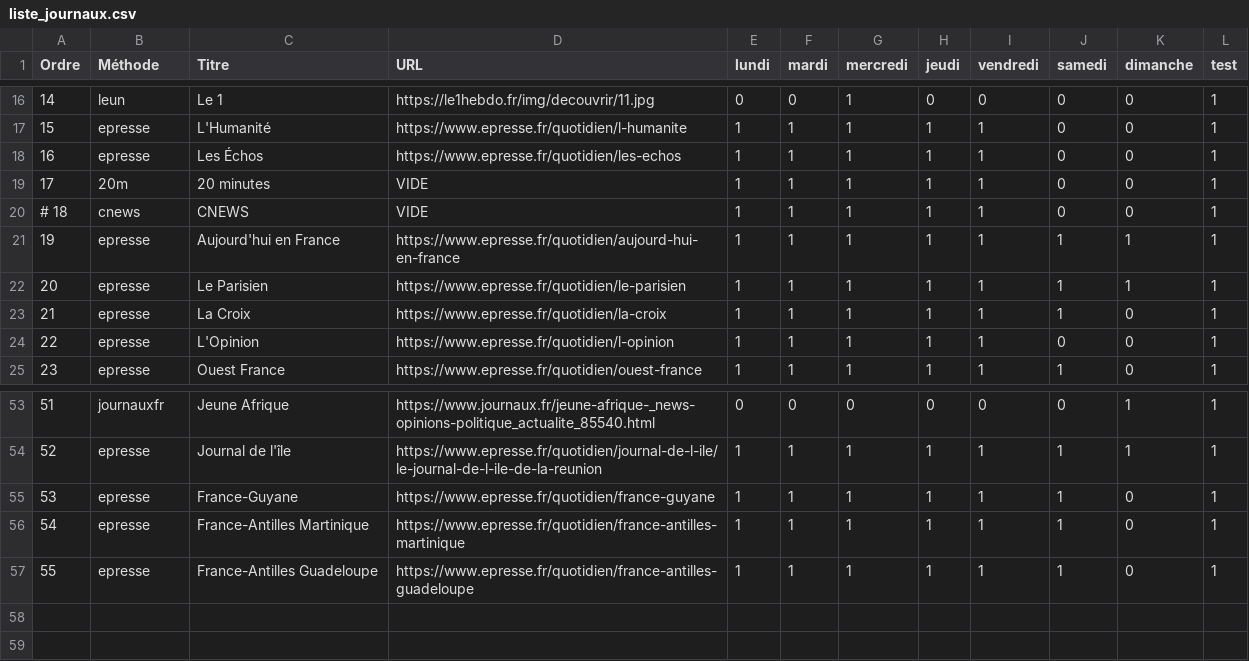
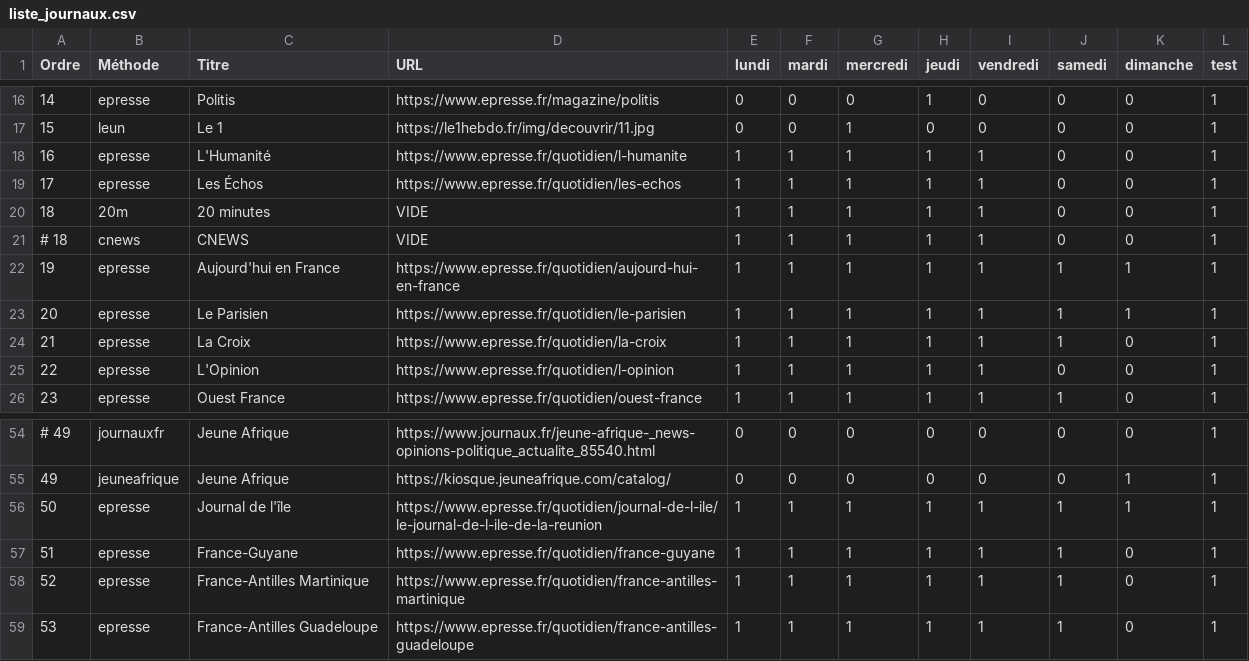
Before and after one commit to dbeley/scrap_revuedepresse, a CSV file: scrap_revuedepresse/liste_journaux.csv, drawn as a sheet; only a part is shown, gaps mark what is left out; the diff covers the shown part only.

Commit message:
modifs csv, scraper lemonde, ajout jeuneafrique

```diff
--- a/scrap_revuedepresse/liste_journaux.csv
+++ b/scrap_revuedepresse/liste_journaux.csv
@@ -16,5 +16,6 @@ Ordre,Méthode,Titre,URL,lundi,mardi,mercredi,jeudi,vendredi,samedi,dimanche,tes
-14,leun,Le 1,https://le1hebdo.fr/img/decouvrir/11.jpg,0,0,1,0,0,0,0,1
-15,epresse,L'Humanité,https://www.epresse.fr/quotidien/l-humanite,1,1,1,1,1,0,0,1
-16,epresse,Les Échos,https://www.epresse.fr/quotidien/les-echos,1,1,1,1,1,0,0,1
-17,20m,20 minutes,VIDE,1,1,1,1,1,0,0,1
+14,epresse,Politis,https://www.epresse.fr/magazine/politis,0,0,0,1,0,0,0,1
+15,leun,Le 1,https://le1hebdo.fr/img/decouvrir/11.jpg,0,0,1,0,0,0,0,1
+16,epresse,L'Humanité,https://www.epresse.fr/quotidien/l-humanite,1,1,1,1,1,0,0,1
+17,epresse,Les Échos,https://www.epresse.fr/quotidien/les-echos,1,1,1,1,1,0,0,1
+18,20m,20 minutes,VIDE,1,1,1,1,1,0,0,1
 # 18,cnews,CNEWS,VIDE,1,1,1,1,1,0,0,1
@@ -53,5 +54,6 @@ Ordre,Méthode,Titre,URL,lundi,mardi,mercredi,jeudi,vendredi,samedi,dimanche,tes
-51,journauxfr,Jeune Afrique,https://www.journaux.fr/jeune-afrique-_news-opinions-politique_actualite_85540.html,0,0,0,0,0,0,1,1
-52,epresse,Journal de l'île,https://www.epresse.fr/quotidien/journal-de-l-ile/le-journal-de-l-ile-de-la-reunion,1,1,1,1,1,1,1,1
-53,epresse,France-Guyane,https://www.epresse.fr/quotidien/france-guyane,1,1,1,1,1,1,0,1
-54,epresse,France-Antilles Martinique,https://www.epresse.fr/quotidien/france-antilles-martinique,1,1,1,1,1,1,0,1
-55,epresse,France-Antilles Guadeloupe,https://www.epresse.fr/quotidien/france-antilles-guadeloupe,1,1,1,1,1,1,0,1
+# 49,journauxfr,Jeune Afrique,https://www.journaux.fr/jeune-afrique-_news-opinions-politique_actualite_85540.html,0,0,0,0,0,0,0,1
+49,jeuneafrique,Jeune Afrique,https://kiosque.jeuneafrique.com/catalog/,0,0,0,0,0,0,1,1
+50,epresse,Journal de l'île,https://www.epresse.fr/quotidien/journal-de-l-ile/le-journal-de-l-ile-de-la-reunion,1,1,1,1,1,1,1,1
+51,epresse,France-Guyane,https://www.epresse.fr/quotidien/france-guyane,1,1,1,1,1,1,0,1
+52,epresse,France-Antilles Martinique,https://www.epresse.fr/quotidien/france-antilles-martinique,1,1,1,1,1,1,0,1
+53,epresse,France-Antilles Guadeloupe,https://www.epresse.fr/quotidien/france-antilles-guadeloupe,1,1,1,1,1,1,0,1
```
Also changed, not shown: 2 added rows, 2 removed rows and 58 edited cells elsewhere in this file, 4 other files.
